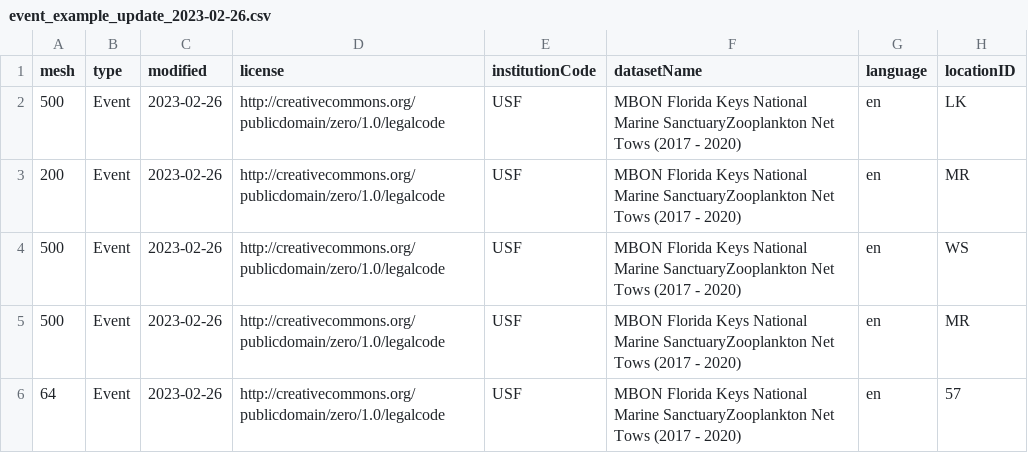
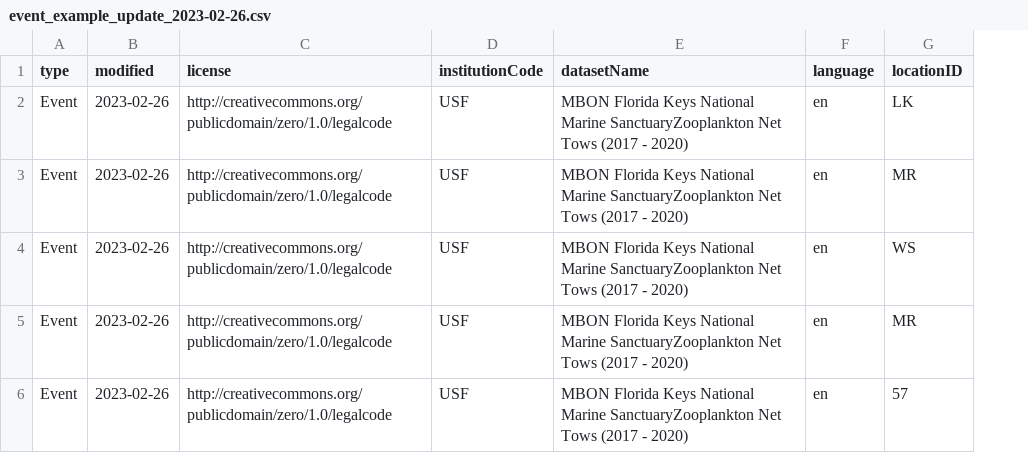
Before and after one commit to USF-IMARS/zoo-taxonomy-to-darwin-core, a CSV file: data/event_example_update_2023-02-26.csv, drawn as a sheet; only a part is shown; the diff names each change by its address in the sheet, - before the commit and + after, or states it on an @@ line.

Commit message:
edit example

```diff
--- a/data/event_example_update_2023-02-26.csv
+++ b/data/event_example_update_2023-02-26.csv
-column A (mesh), rows 2-6: 500 | 200 | 500 | 500 | 64
```
